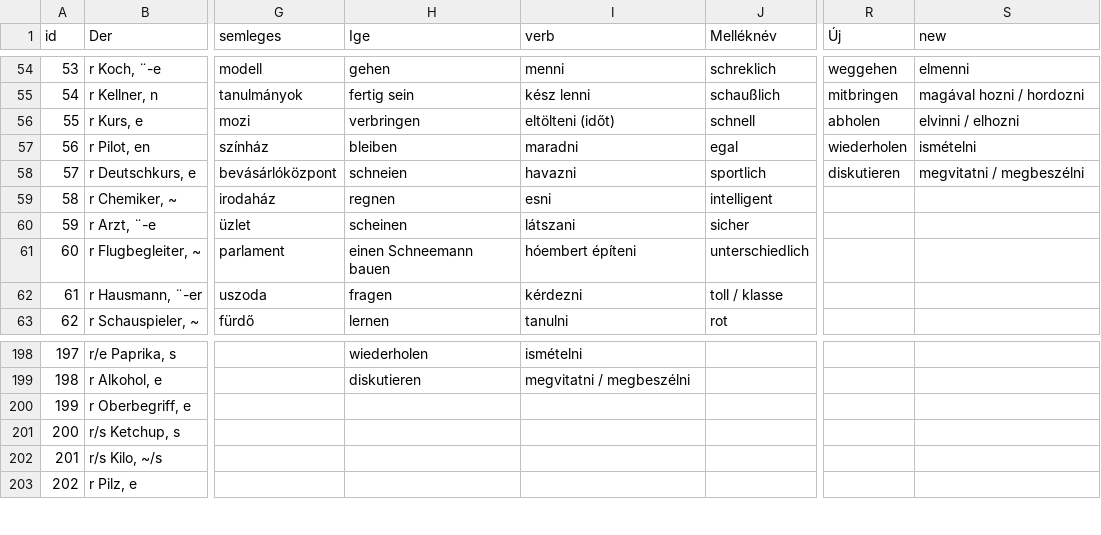
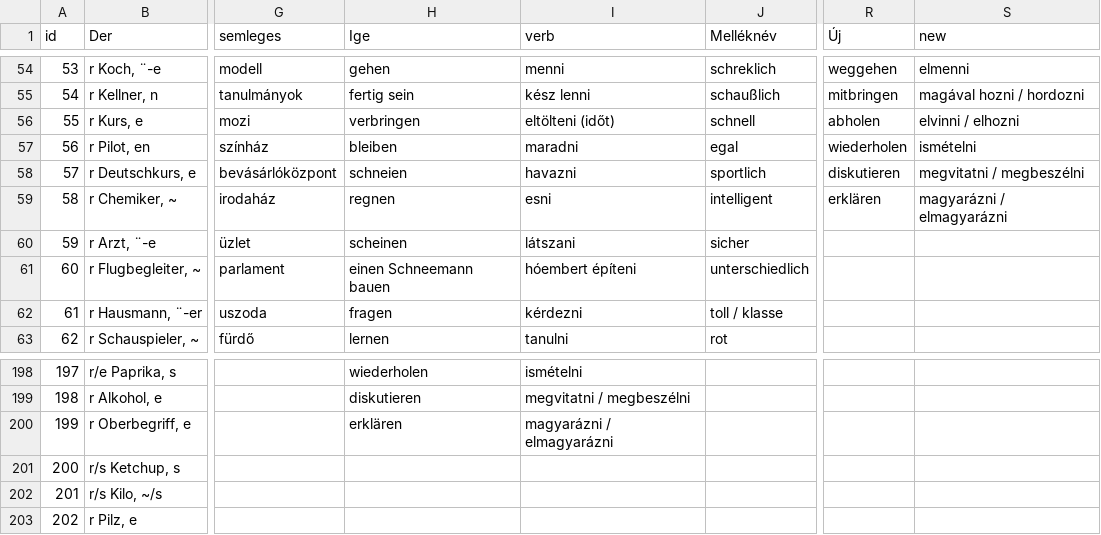
Before and after one commit to TVince0/Nemet, a CSV file: Nemet.csv, drawn as a sheet; only a part is shown, gaps mark what is left out; the diff names each change by its address in the sheet, - before the commit and + after, or states it on an @@ line.

Commit message:
Update Nemet.csv

```diff
--- a/Nemet.csv
+++ b/Nemet.csv
-R59 (Új): (empty)
+R59 (Új): erklären
-S59 (new): (empty)
+S59 (new): magyarázni / elmagyarázni
-H200 (Ige): (empty)
+H200 (Ige): erklären
-I200 (verb): (empty)
+I200 (verb): magyarázni / elmagyarázni
```
